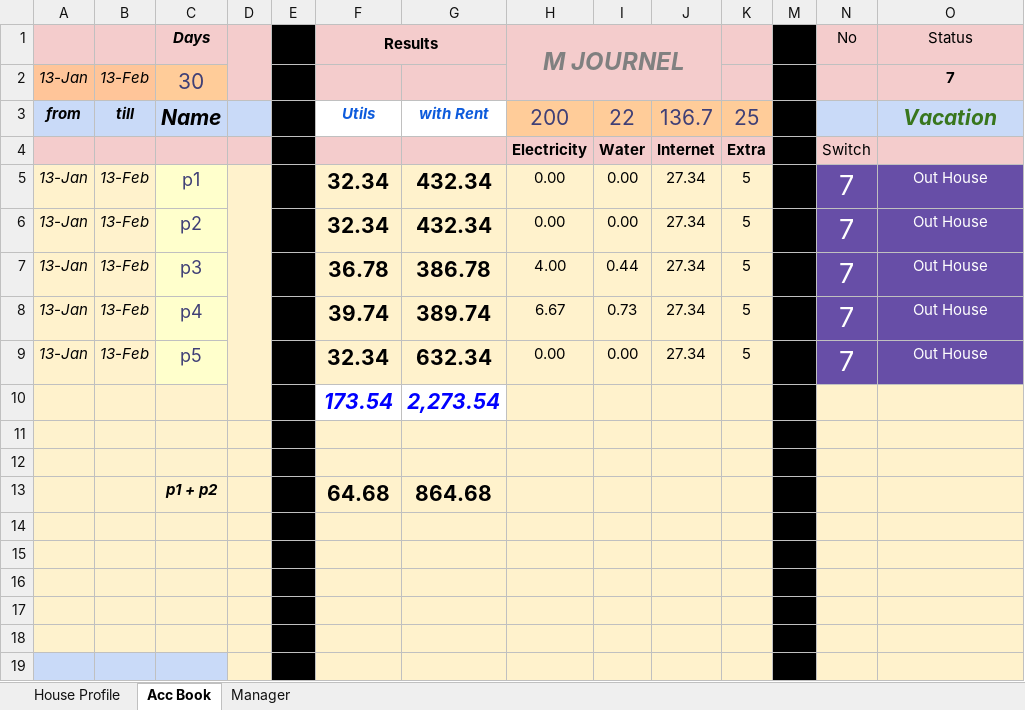
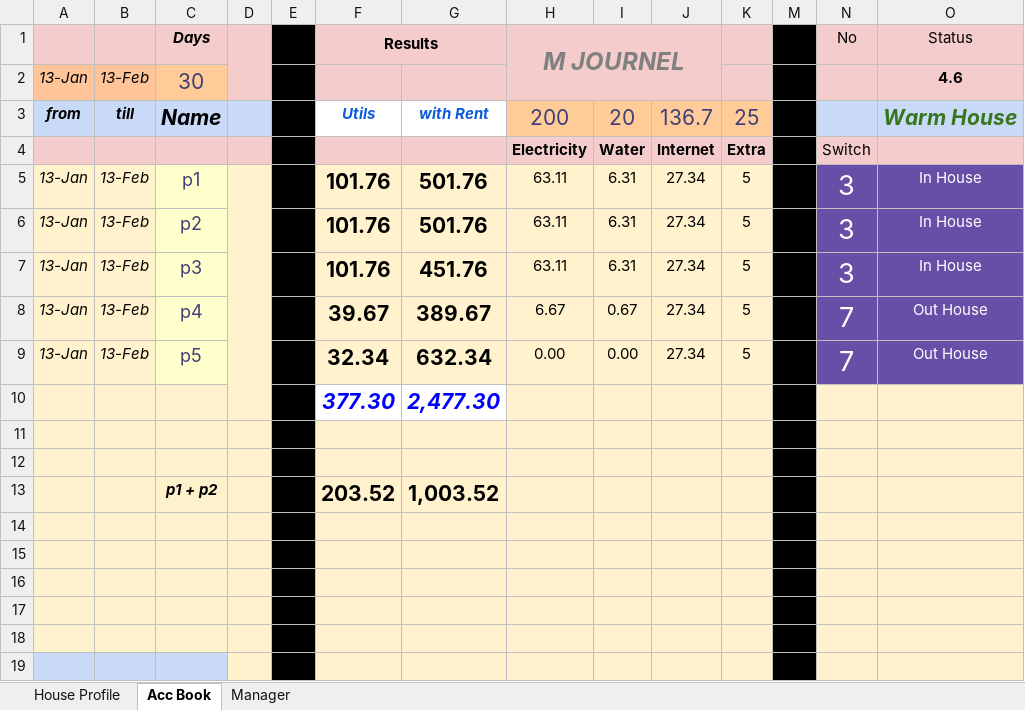
Before and after one commit to Zohaibmalikdev/Expences, an Excel workbook: ExpensesMain.xlsx, sheet Acc Book, drawn as a sheet; only a part is shown; values as stored, in another font and other column widths than the file's, no borders; removed rows and columns are numbered as before the commit, all else as after; the diff names each change by its address in the sheet, - before the commit and + after, or states it on an @@ line.

```diff
--- a/ExpensesMain.xlsx (sheet Acc Book)
+++ b/ExpensesMain.xlsx (sheet Acc Book)
-O2 (Status): 7
+O2 (Status): 4.6
-I3: 22
+I3: 20
-O3 (Status): Vacation
+O3 (Status): Warm House
-F5:F6 (Results): 32.34
+F5:F6 (Results): 101.76
-G5:G6: 432.34
+G5:G6: 501.76
-H5:H6 (M JOURNEL): 0.00
+H5:H6 (M JOURNEL): 63.11
-I5:I6: 0.00
+I5:I6: 6.31
-N5:N7 (No): 7
+N5:N7 (No): 3
-O5:O7 (Status): Out House
+O5:O7 (Status): In House
-F7 (Results): 36.78
+F7 (Results): 101.76
-G7: 386.78
+G7: 451.76
-H7 (M JOURNEL): 4.00
+H7 (M JOURNEL): 63.11
-I7: 0.44
+I7: 6.31
-F8 (Results): 39.74
+F8 (Results): 39.67
-G8: 389.74
+G8: 389.67
-I8: 0.73
+I8: 0.67
-row 10:  |  |  |  |  | 173.54 | 2,273.54
+row 10:  |  |  |  |  | 377.30 | 2,477.30
-row 13:  |  | p1 + p2 |  |  | 64.68 | 864.68
+row 13:  |  | p1 + p2 |  |  | 203.52 | 1,003.52
```
Also changed, not shown: sheet Manager, sheet House Profile, 2 other files.
